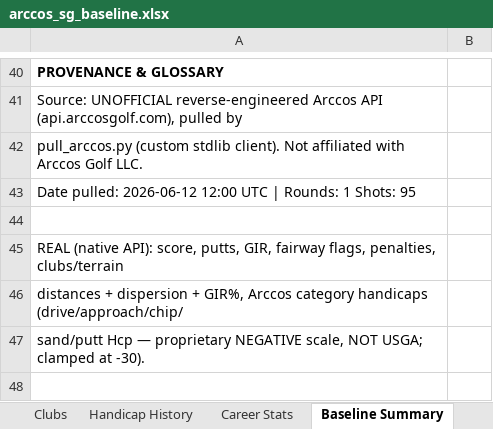
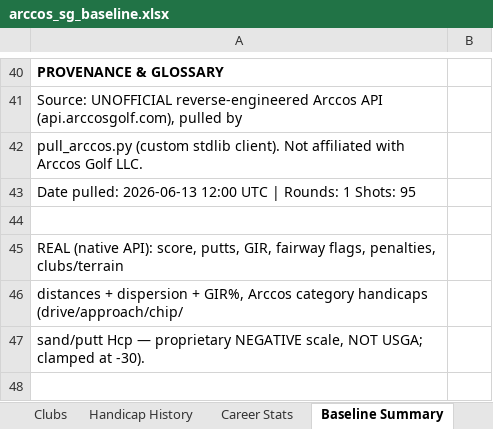
Before and after one commit to chrisdecali/arccos-sg-baseline, an Excel workbook: arccos_sg_baseline.xlsx, sheet Baseline Summary, drawn as a sheet; only a part is shown, gaps mark what is left out; values as stored, in another font and other column widths than the file's, no borders; the diff names each change by its address in the sheet, - before the commit and + after, or states it on an @@ line.

Commit message:
arccos update 2026-06-13, 1 rounds

```diff
--- a/arccos_sg_baseline.xlsx (sheet Baseline Summary)
+++ b/arccos_sg_baseline.xlsx (sheet Baseline Summary)
-A43: Date pulled: 2026-06-12 12:00 UTC…
+A43: Date pulled: 2026-06-13 12:00 UTC…
```
Also changed, not shown: 2 other files.
